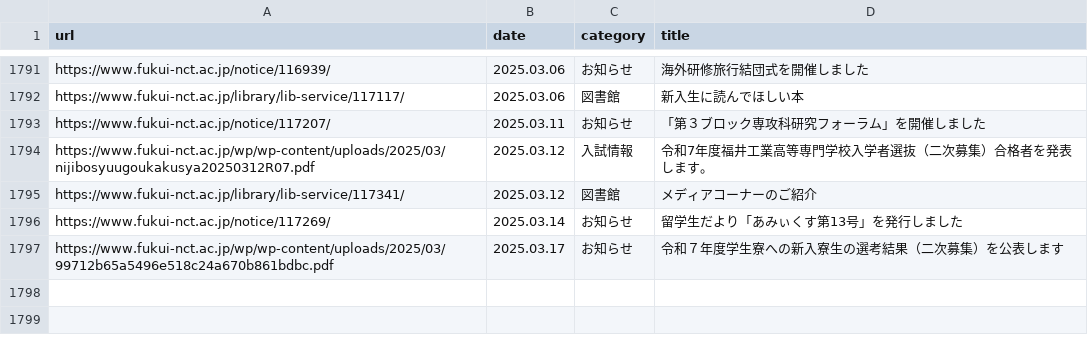
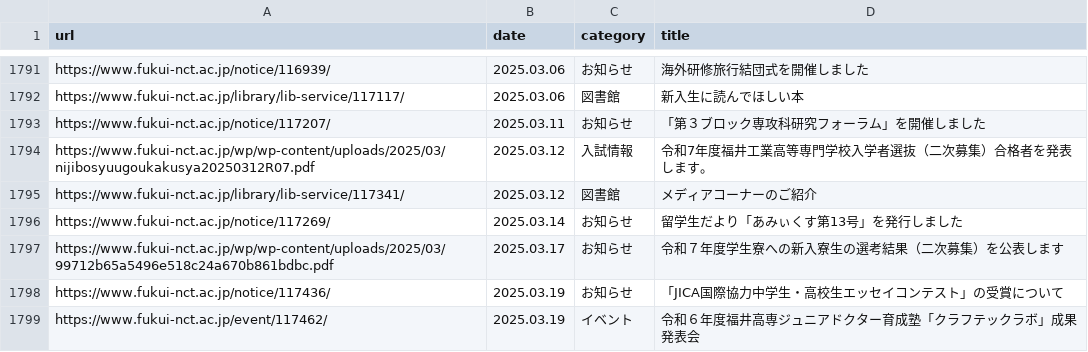
Before and after one commit to code4fukui/fnct-news, a CSV file: fnct-news.csv, drawn as a sheet; only a part is shown, gaps mark what is left out.

Commit message:
update data

```diff
--- a/fnct-news.csv
+++ b/fnct-news.csv
@@ -1797 +1797,3 @@ https://www.fukui-nct.ac.jp/notice/117269/,2025.03.14,お知らせ,留学生だ
 https://www.fukui-nct.ac.jp/wp/wp-content/uploads/2025/03/99712b65a5496e518c24a670b861bdbc.pdf,2025.03.17,お知らせ,令和７年度学生寮への新入寮生の選考結果（二次募集）を公表します
+https://www.fukui-nct.ac.jp/notice/117436/,2025.03.19,お知らせ,「JICA国際協力中学生・高校生エッセイコンテスト」の受賞について
+https://www.fukui-nct.ac.jp/event/117462/,2025.03.19,イベント,令和６年度福井高専ジュニアドクター育成塾「クラフテックラボ」成果発表会
```
